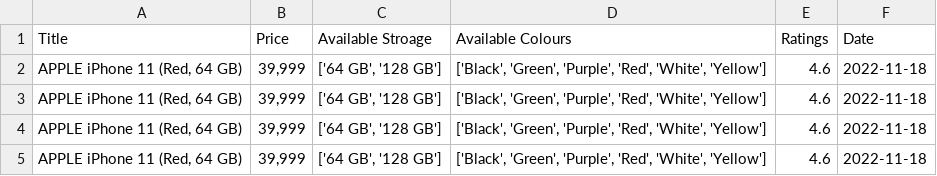
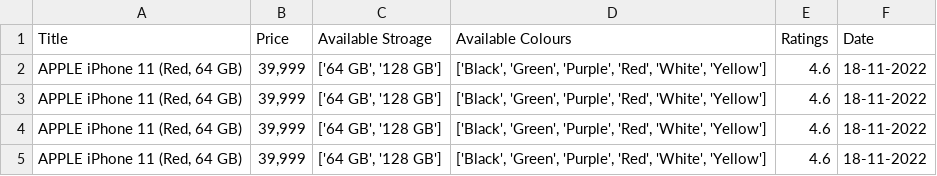
Before and after one commit to Nishanth-thiyakarajan/Web-Scraping-using-Python, a CSV file: FlipkartWebScraperDataset.csv, drawn as a sheet.

Commit message:
Update FlipkartWebScraperDataset.csv

```diff
--- a/FlipkartWebScraperDataset.csv
+++ b/FlipkartWebScraperDataset.csv
@@ -1,5 +1,5 @@
 Title,Price,Available Stroage,Available Colours,Ratings,Date
-"APPLE iPhone 11 (Red, 64 GB)","39,999","['64 GB', '128 GB']","['Black', 'Green', 'Purple', 'Red', 'White', 'Yellow']",4.6,2022-11-18
-"APPLE iPhone 11 (Red, 64 GB)","39,999","['64 GB', '128 GB']","['Black', 'Green', 'Purple', 'Red', 'White', 'Yellow']",4.6,2022-11-18
-"APPLE iPhone 11 (Red, 64 GB)","39,999","['64 GB', '128 GB']","['Black', 'Green', 'Purple', 'Red', 'White', 'Yellow']",4.6,2022-11-18
-"APPLE iPhone 11 (Red, 64 GB)","39,999","['64 GB', '128 GB']","['Black', 'Green', 'Purple', 'Red', 'White', 'Yellow']",4.6,2022-11-18
+"APPLE iPhone 11 (Red, 64 GB)","39,999","['64 GB', '128 GB']","['Black', 'Green', 'Purple', 'Red', 'White', 'Yellow']",4.6,18-11-2022
+"APPLE iPhone 11 (Red, 64 GB)","39,999","['64 GB', '128 GB']","['Black', 'Green', 'Purple', 'Red', 'White', 'Yellow']",4.6,18-11-2022
+"APPLE iPhone 11 (Red, 64 GB)","39,999","['64 GB', '128 GB']","['Black', 'Green', 'Purple', 'Red', 'White', 'Yellow']",4.6,18-11-2022
+"APPLE iPhone 11 (Red, 64 GB)","39,999","['64 GB', '128 GB']","['Black', 'Green', 'Purple', 'Red', 'White', 'Yellow']",4.6,18-11-2022
```
